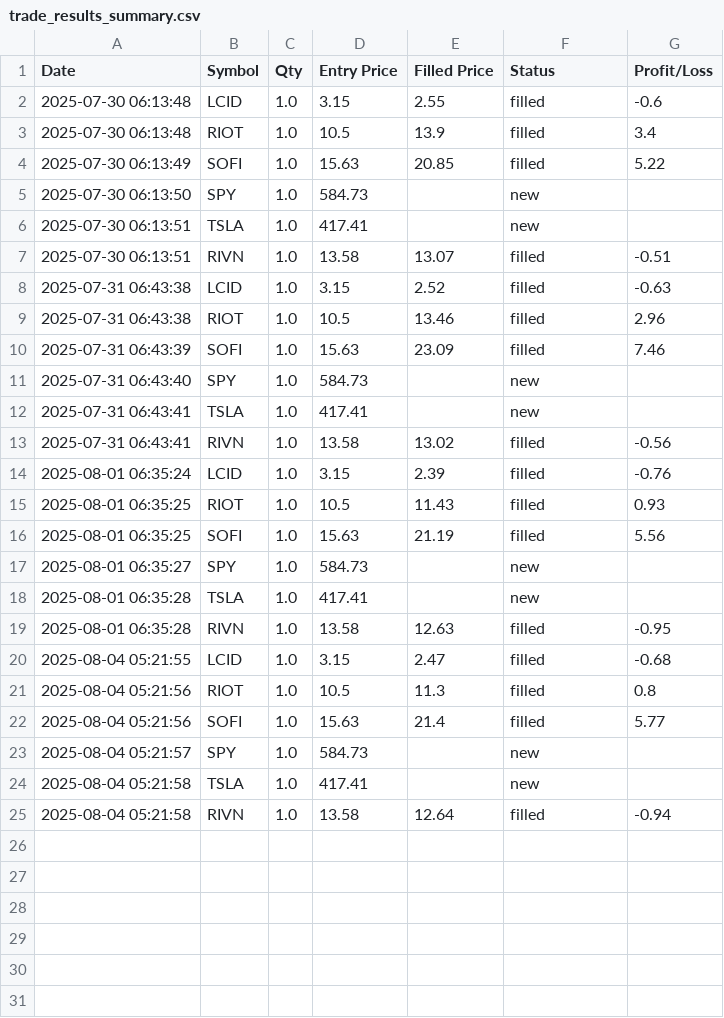
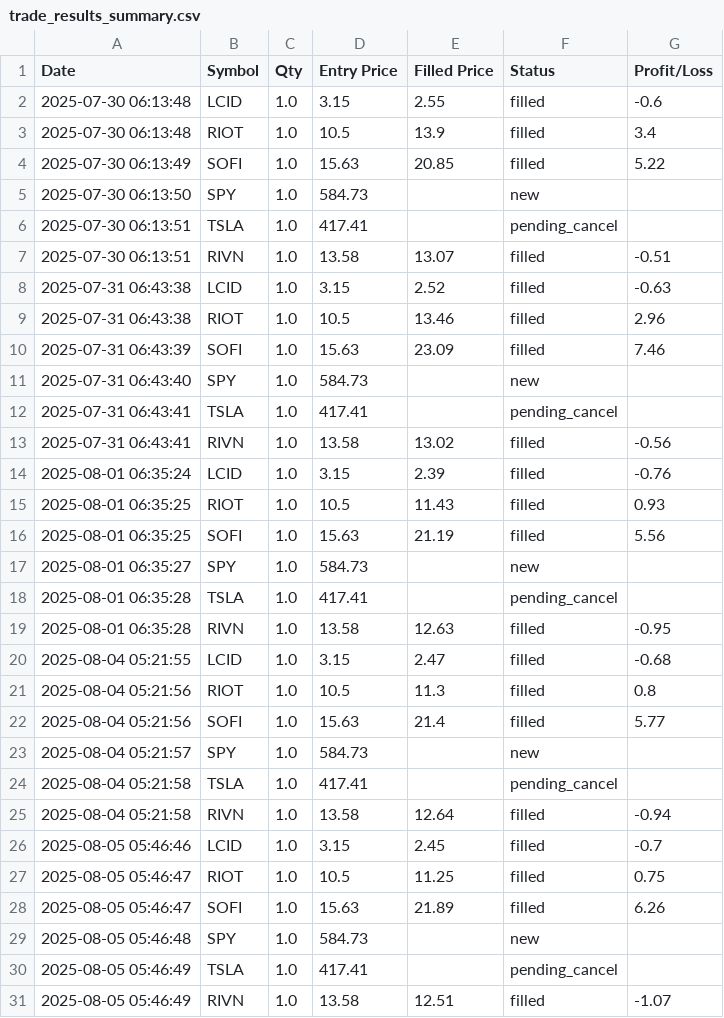
Before and after one commit to teapotred/ML-trading-bot-dashboard, a CSV file: important-files/trade_results_summary.csv, drawn as a sheet.

```diff
--- a/important-files/trade_results_summary.csv
+++ b/important-files/trade_results_summary.csv
@@ -5,3 +5,3 @@ Date,Symbol,Qty,Entry Price,Filled Price,Status,Profit/Loss
 2025-07-30 06:13:50,SPY,1.0,584.73,,new,
-2025-07-30 06:13:51,TSLA,1.0,417.41,,new,
+2025-07-30 06:13:51,TSLA,1.0,417.41,,pending_cancel,
 2025-07-30 06:13:51,RIVN,1.0,13.58,13.07,filled,-0.51
@@ -11,3 +11,3 @@ Date,Symbol,Qty,Entry Price,Filled Price,Status,Profit/Loss
 2025-07-31 06:43:40,SPY,1.0,584.73,,new,
-2025-07-31 06:43:41,TSLA,1.0,417.41,,new,
+2025-07-31 06:43:41,TSLA,1.0,417.41,,pending_cancel,
 2025-07-31 06:43:41,RIVN,1.0,13.58,13.02,filled,-0.56
@@ -17,3 +17,3 @@ Date,Symbol,Qty,Entry Price,Filled Price,Status,Profit/Loss
 2025-08-01 06:35:27,SPY,1.0,584.73,,new,
-2025-08-01 06:35:28,TSLA,1.0,417.41,,new,
+2025-08-01 06:35:28,TSLA,1.0,417.41,,pending_cancel,
 2025-08-01 06:35:28,RIVN,1.0,13.58,12.63,filled,-0.95
@@ -23,3 +23,9 @@ Date,Symbol,Qty,Entry Price,Filled Price,Status,Profit/Loss
 2025-08-04 05:21:57,SPY,1.0,584.73,,new,
-2025-08-04 05:21:58,TSLA,1.0,417.41,,new,
+2025-08-04 05:21:58,TSLA,1.0,417.41,,pending_cancel,
 2025-08-04 05:21:58,RIVN,1.0,13.58,12.64,filled,-0.94
+2025-08-05 05:46:46,LCID,1.0,3.15,2.45,filled,-0.7
+2025-08-05 05:46:47,RIOT,1.0,10.5,11.25,filled,0.75
+2025-08-05 05:46:47,SOFI,1.0,15.63,21.89,filled,6.26
+2025-08-05 05:46:48,SPY,1.0,584.73,,new,
+2025-08-05 05:46:49,TSLA,1.0,417.41,,pending_cancel,
+2025-08-05 05:46:49,RIVN,1.0,13.58,12.51,filled,-1.07
```
Also changed, not shown: important-files/trade_log.csv, logs/trade_log.csv, 14 other files.
